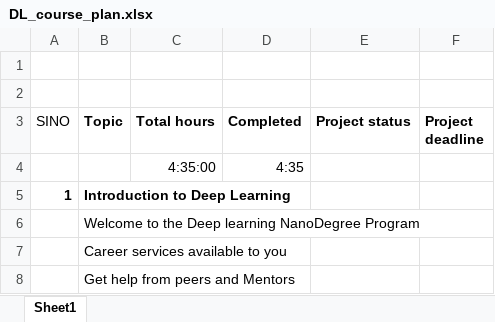
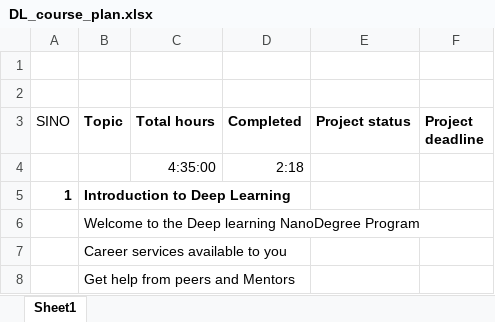
Before and after one commit to PRkudupu/artificial_intelligence, an Excel workbook: DL_course_plan.xlsx, sheet Sheet1, drawn as a sheet; only a part is shown; values as stored, in another font and other column widths than the file's, no borders; the diff names each change by its address in the sheet, - before the commit and + after, or states it on an @@ line.

```diff
--- a/DL_course_plan.xlsx (sheet Sheet1)
+++ b/DL_course_plan.xlsx (sheet Sheet1)
-D4 (Completed): 4:35
+D4 (Completed): 2:18
```
Also changed, not shown: 1 other file.
